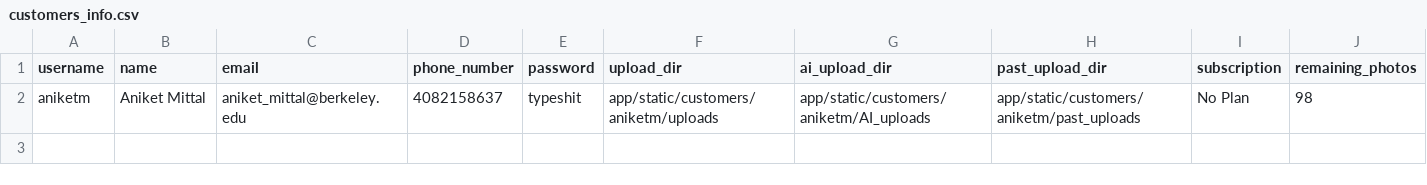
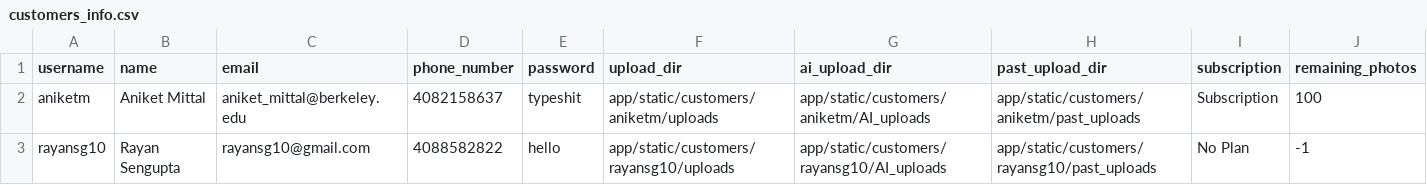
Before and after one commit to aniket-mittal/real_estate_app, a CSV file: app/customers_info.csv, drawn as a sheet.

```diff
--- a/app/customers_info.csv
+++ b/app/customers_info.csv
@@ -1,2 +1,3 @@
 username,name,email,phone_number,password,upload_dir,ai_upload_dir,past_upload_dir,subscription,remaining_photos
-aniketm,Aniket Mittal,aniket_mittal@berkeley.edu,4082158637,typeshit,app/static/customers/aniketm/uploads,app/static/customers/aniketm/AI_uploads,app/static/customers/aniketm/past_uploads,No Plan,98
+aniketm,Aniket Mittal,aniket_mittal@berkeley.edu,4082158637,typeshit,app/static/customers/aniketm/uploads,app/static/customers/aniketm/AI_uploads,app/static/customers/aniketm/past_uploads,Subscription,100
+rayansg10,Rayan Sengupta,rayansg10@gmail.com,4088582822,hello,app/static/customers/rayansg10/uploads,app/static/customers/rayansg10/AI_uploads,app/static/customers/rayansg10/past_uploads,No Plan,-1
```
Also changed, not shown: 16 other files.
